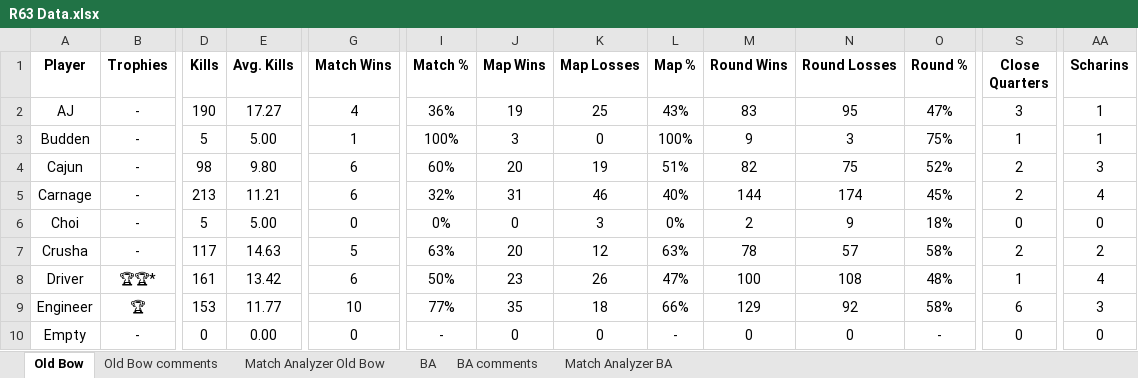
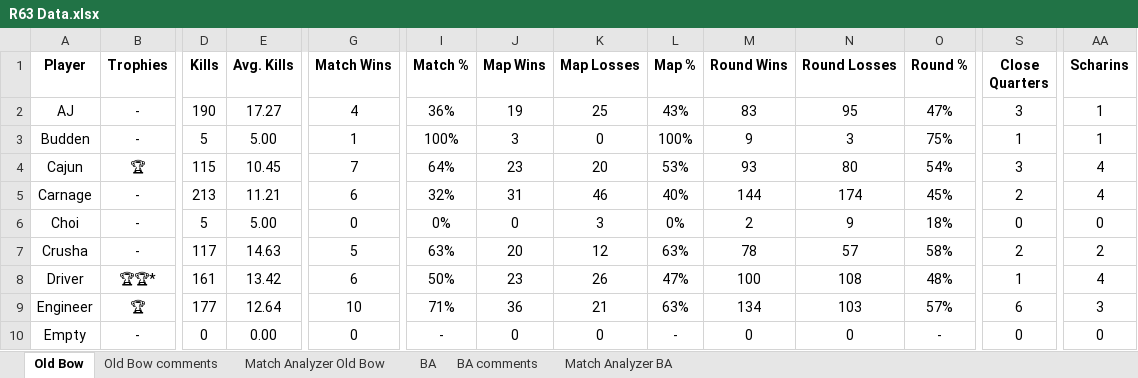
Before and after one commit to brettjmiller8-cpu/r63-stats, an Excel workbook: R63 Data.xlsx, sheet Old Bow, drawn as a sheet; only a part is shown, gaps mark what is left out; values as stored, in another font and other column widths than the file's, no borders; the diff covers the shown part only; the diff names each change by its address in the sheet, - before the commit and + after, or states it on an @@ line.

```diff
--- a/R63 Data.xlsx (sheet Old Bow)
+++ b/R63 Data.xlsx (sheet Old Bow)
-B4 (Trophies): -
+B4 (Trophies): 🏆
-B4 bold: off
+B4 bold: on
-D4 (Kills): 98
+D4 (Kills): 115
-E4 (Avg. Kills): 9.80
+E4 (Avg. Kills): 10.45
-G4 (Match Wins): 6
+G4 (Match Wins): 7
-I4 (Match %): 60%
+I4 (Match %): 64%
-J4 (Map Wins): 20
+J4 (Map Wins): 23
-K4 (Map Losses): 19
+K4 (Map Losses): 20
-L4 (Map %): 51%
+L4 (Map %): 53%
-M4 (Round Wins): 82
+M4 (Round Wins): 93
-N4 (Round Losses): 75
+N4 (Round Losses): 80
-O4 (Round %): 52%
+O4 (Round %): 54%
-S4 (Close Quarters): 2
+S4 (Close Quarters): 3
-AA4 (Scharins): 3
+AA4 (Scharins): 4
-D9 (Kills): 153
+D9 (Kills): 177
-E9 (Avg. Kills): 11.77
+E9 (Avg. Kills): 12.64
-I9 (Match %): 77%
+I9 (Match %): 71%
-J9 (Map Wins): 35
+J9 (Map Wins): 36
-K9 (Map Losses): 18
+K9 (Map Losses): 21
-L9 (Map %): 66%
+L9 (Map %): 63%
-M9 (Round Wins): 129
+M9 (Round Wins): 134
-N9 (Round Losses): 92
+N9 (Round Losses): 103
-O9 (Round %): 58%
+O9 (Round %): 57%
```
Also changed, not shown: 129 edited cells and cell formats elsewhere in this sheet, sheet Match Analyzer Old Bow, sheet Old Bow comments, 9 other files.
